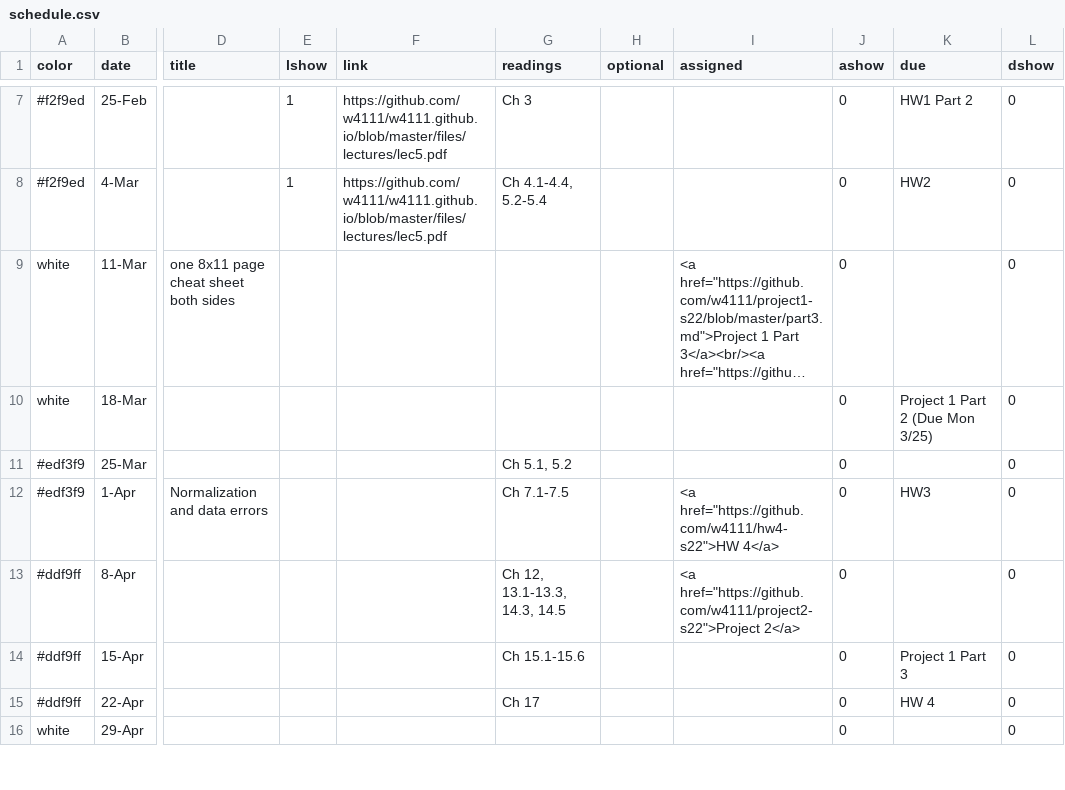
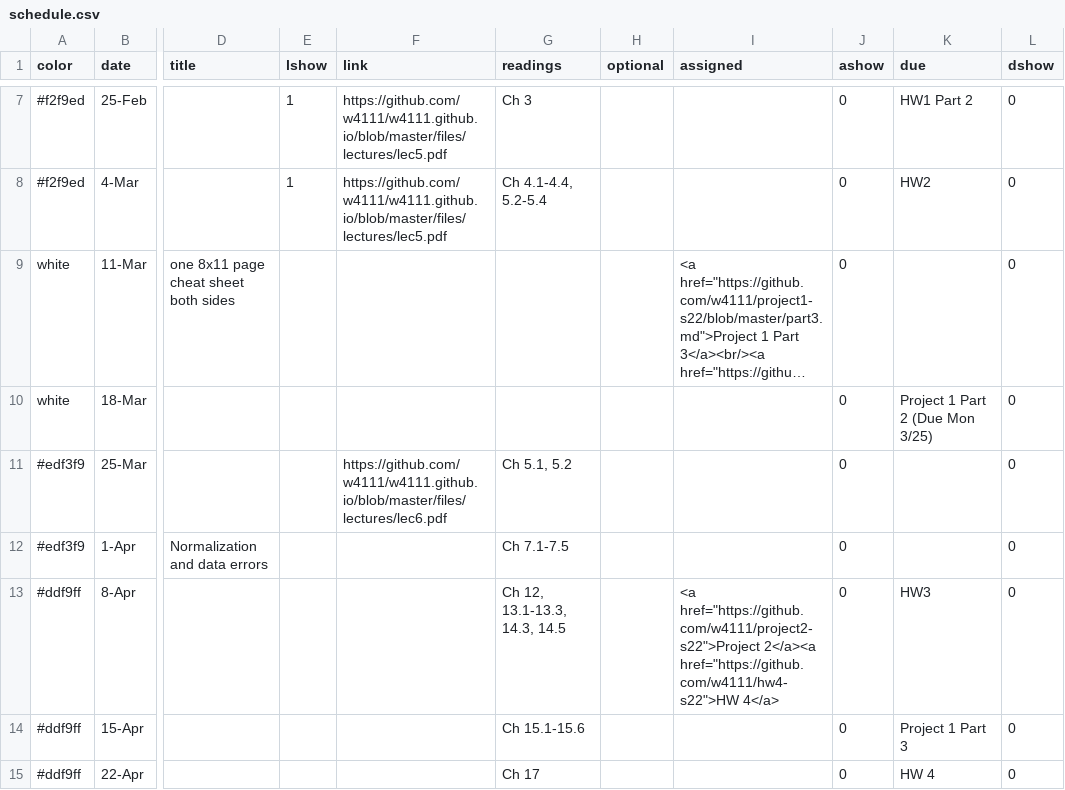
Before and after one commit to Kitatine/w4111.github.io, a CSV file: _data/schedule.csv, drawn as a sheet; only a part is shown, gaps mark what is left out; the shorter side is filled out with more unchanged rows; long unchanged cells end in …; the diff names each change by its address in the sheet, - before the commit and + after, or states it on an @@ line.

```diff
--- a/_data/schedule.csv
+++ b/_data/schedule.csv
-F11 (link): (empty)
+F11 (link): https://github.com/w4111/w4111.github.io/blob/master/files/lectures/lec6.pdf
-I12 (assigned): <a href="https://github.com/w4111/hw4-s22">HW 4</a>
+I12 (assigned): (empty)
-K12 (due): HW3
+K12 (due): (empty)
-I13 (assigned): <a href="https://github.com/w4111/project2-s22">Project 2</a>
+I13 (assigned): <a href="https://github.com/w4111/project2-s22">Project 2</a><a href="https://github.com/w4111/hw4-s22">HW 4</a>
-K13 (due): (empty)
+K13 (due): HW3
```
Also changed, not shown: 3 other files.
